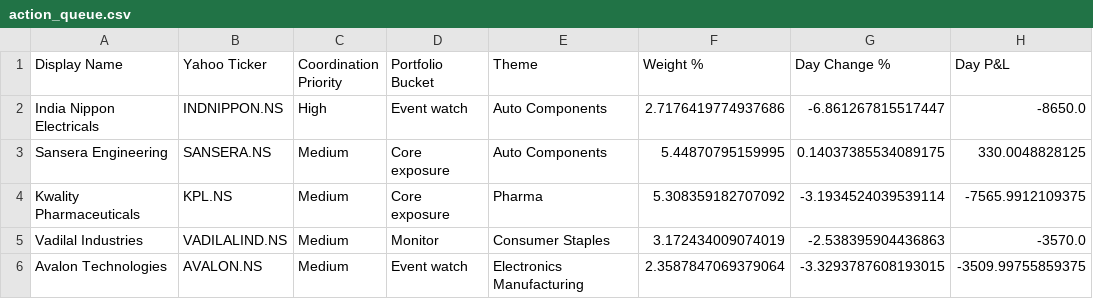
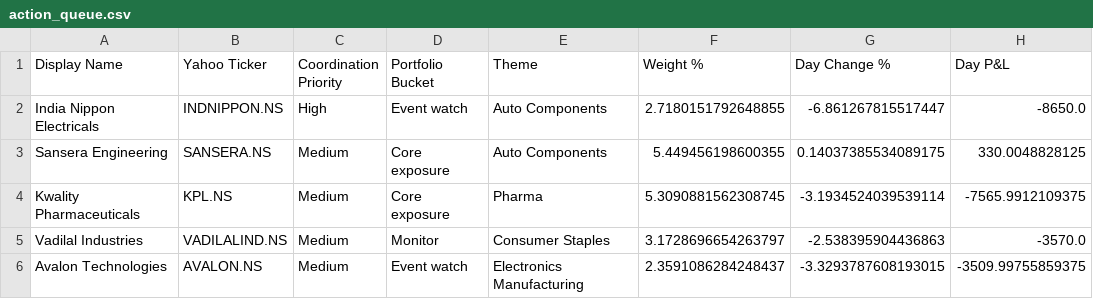
Before and after one commit to hvj7p7shkv-hub/anshuman-portfolio-dashboard, a CSV file: data/action_queue.csv, drawn as a sheet; only a part is shown; the diff names each change by its address in the sheet, - before the commit and + after, or states it on an @@ line.

```diff
--- a/data/action_queue.csv
+++ b/data/action_queue.csv
-F2 (Weight %): 2.7176419774937686
+F2 (Weight %): 2.7180151792648855
-F3 (Weight %): 5.44870795159995
+F3 (Weight %): 5.449456198600355
-F4 (Weight %): 5.308359182707092
+F4 (Weight %): 5.3090881562308745
-F5 (Weight %): 3.172434009074019
+F5 (Weight %): 3.1728696654263797
-F6 (Weight %): 2.3587847069379064
+F6 (Weight %): 2.3591086284248437
```
Also changed, not shown: data/holdings.csv, 1 other file.
